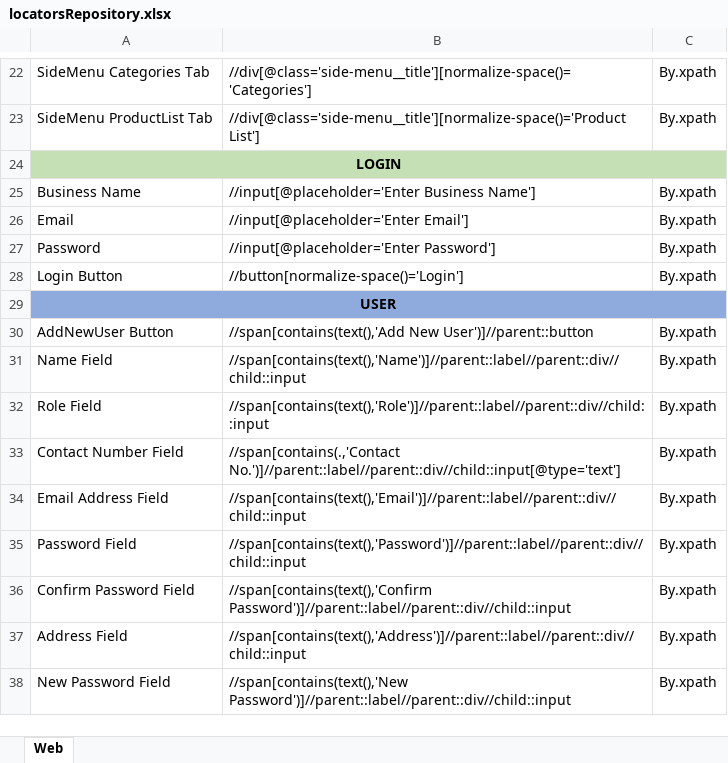
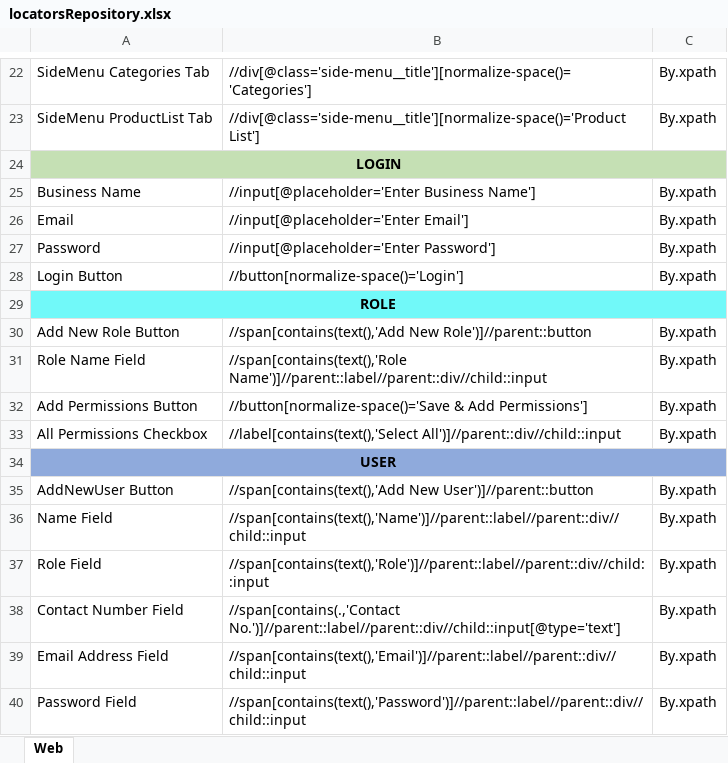
Before and after one commit to Sachintha-Samarathunga/Order-Management-System, an Excel workbook: data/locatorsRepository.xlsx, sheet Web, drawn as a sheet; only a part is shown, gaps mark what is left out; the shorter side is filled out with more unchanged rows; values as stored, in another font and other column widths than the file's, no borders; the diff names each change by its address in the sheet, - before the commit and + after, or states it on an @@ line.

```diff
--- a/data/locatorsRepository.xlsx (sheet Web)
+++ b/data/locatorsRepository.xlsx (sheet Web)
+row 29: ROLE
+row 30: Add New Role Button | //span[contains(text(),'Add New Role')]//parent::button | By.xpath
+row 31: Role Name Field | //span[contains(text(),'Role Name')]//parent::label//parent::div//child::input | By.xpath
+row 32: Add Permissions Button | //button[normalize-space()='Save & Add Permissions'] | By.xpath
+row 33: All Permissions Checkbox | //label[contains(text(),'Select All')]//parent::div//child::input | By.xpath
```
Also changed, not shown: 5 other files.
